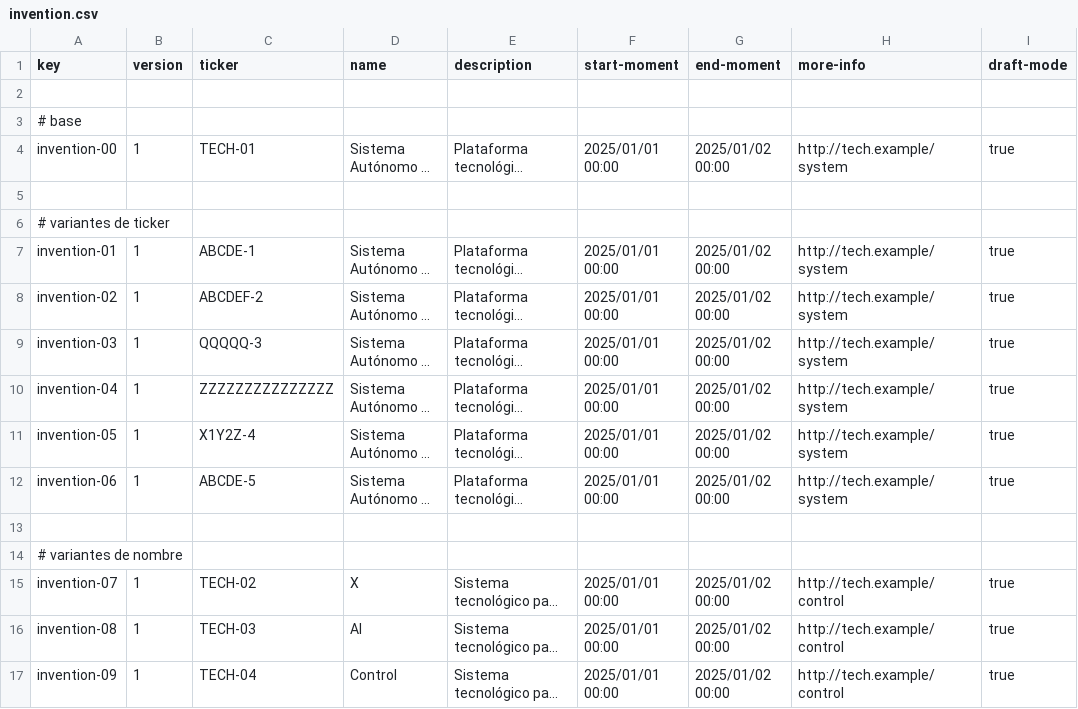
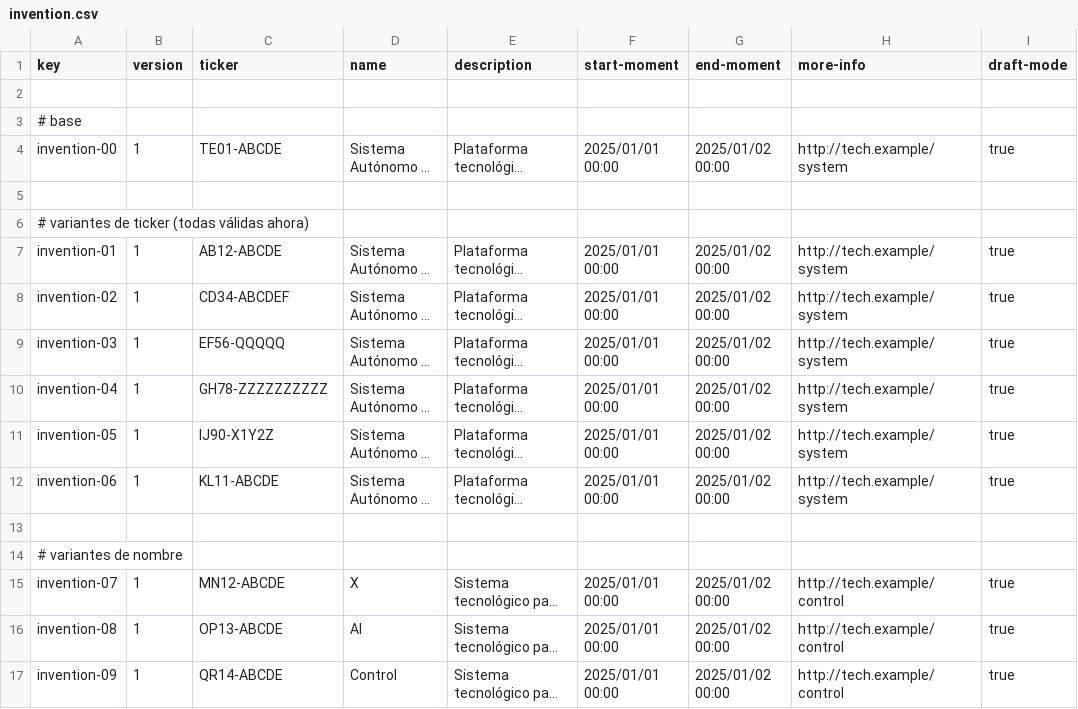
Before and after one commit to ramvergar/Acme-Starters-C, a CSV file: src/main/resources/WEB-INF/data/sample/batch-01/invention.csv, drawn as a sheet; only a part is shown; long unchanged cells end in …; the diff covers the shown part only; the diff names each change by its address in the sheet, - before the commit and + after, or states it on an @@ line.

Commit message:
Fix: ticker pattern, csv, authenticated

```diff
--- a/src/main/resources/WEB-INF/data/sample/batch-01/invention.csv
+++ b/src/main/resources/WEB-INF/data/sample/batch-01/invention.csv
-C4 (ticker): TECH-01
+C4 (ticker): TE01-ABCDE
-A6 (key): # variantes de ticker
+A6 (key): # variantes de ticker (todas válidas ahora)
-C7 (ticker): ABCDE-1
+C7 (ticker): AB12-ABCDE
-C8 (ticker): ABCDEF-2
+C8 (ticker): CD34-ABCDEF
-C9 (ticker): QQQQQ-3
+C9 (ticker): EF56-QQQQQ
-C10 (ticker): ZZZZZZZZZZZZZZZ
+C10 (ticker): GH78-ZZZZZZZZZZ
-C11 (ticker): X1Y2Z-4
+C11 (ticker): IJ90-X1Y2Z
-C12 (ticker): ABCDE-5
+C12 (ticker): KL11-ABCDE
-C15 (ticker): TECH-02
+C15 (ticker): MN12-ABCDE
-C16 (ticker): TECH-03
+C16 (ticker): OP13-ABCDE
-C17 (ticker): TECH-04
+C17 (ticker): QR14-ABCDE
```
Also changed, not shown: 4 removed rows and 30 edited cells elsewhere in this file, src/main/resources/WEB-INF/data/sample/batch-01/strategy.csv, 5 other files.
